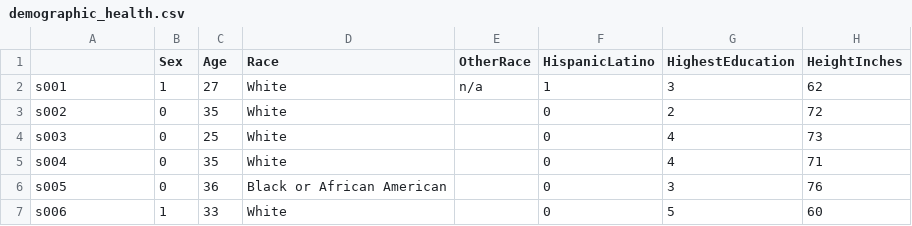
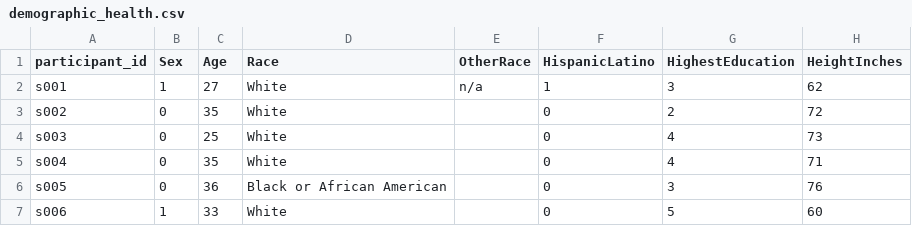
Before and after one commit to poldrack/ci-analysis-minimal-example, a CSV file: data/primary_data/demographic_health.csv, drawn as a sheet; only a part is shown; the diff names each change by its address in the sheet, - before the commit and + after, or states it on an @@ line.

Commit message:
add participant_id heading

```diff
--- a/data/primary_data/demographic_health.csv
+++ b/data/primary_data/demographic_health.csv
-A1: (empty)
+A1: participant_id
```
